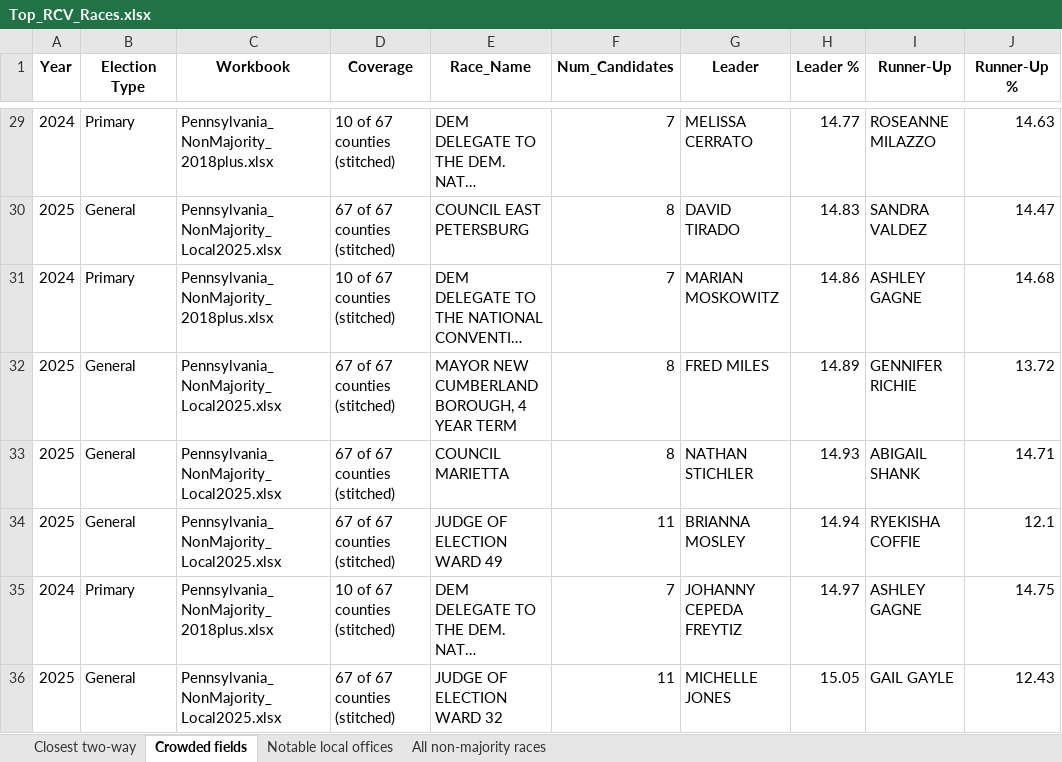
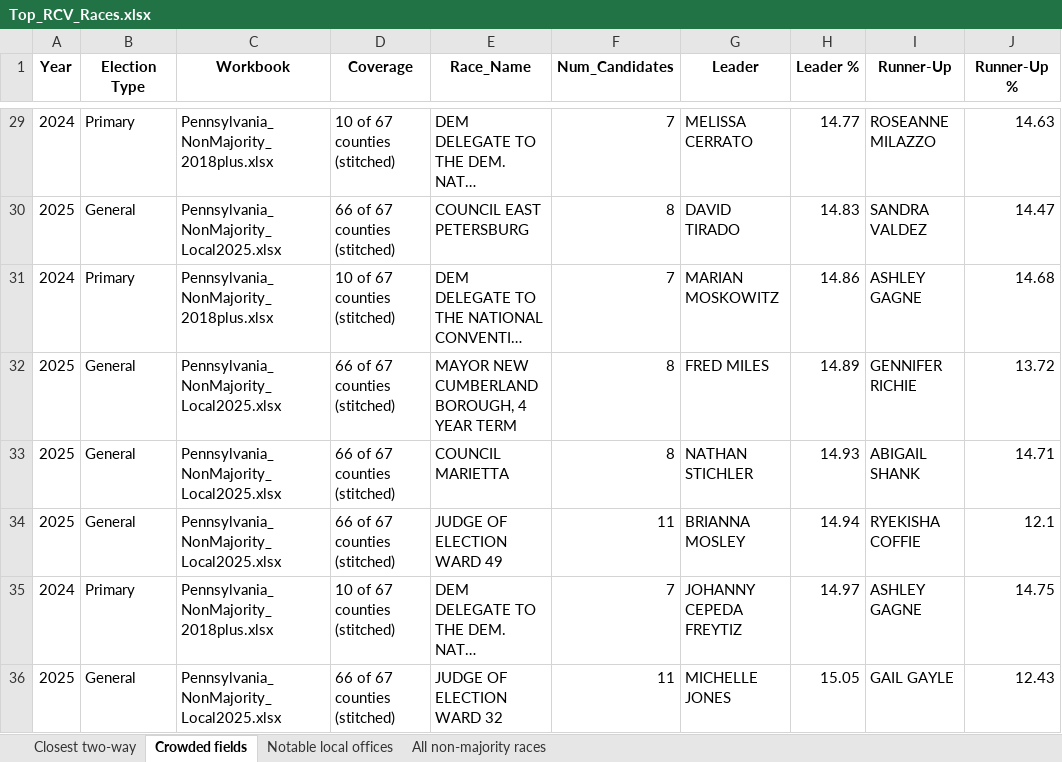
Before and after one commit to emschorsch/rcv-election-simulation, an Excel workbook: Top_RCV_Races.xlsx, sheet Crowded fields, drawn as a sheet; only a part is shown, gaps mark what is left out; long unchanged cells end in …; values as stored, in another font and other column widths than the file's, no borders; the diff covers the shown part only; the diff names each change by its address in the sheet, - before the commit and + after, or states it on an @@ line.

```diff
--- a/Top_RCV_Races.xlsx (sheet Crowded fields)
+++ b/Top_RCV_Races.xlsx (sheet Crowded fields)
-D30 (Coverage): 67 of 67 counties (stitched)
+D30 (Coverage): 66 of 67 counties (stitched)
-D32:D34 (Coverage): 67 of 67 counties (stitched)
+D32:D34 (Coverage): 66 of 67 counties (stitched)
-D36 (Coverage): 67 of 67 counties (stitched)
+D36 (Coverage): 66 of 67 counties (stitched)
```
Also changed, not shown: 25 added rows, 31 removed rows, 2 moved rows and 404 edited cells elsewhere in this sheet, sheet All non-majority races, sheet Closest two-way, sheet Notable local offices, Allegheny_NonMajority_Local.xlsx, Pennsylvania_NonMajority_2018plus.xlsx, 6 other files.
